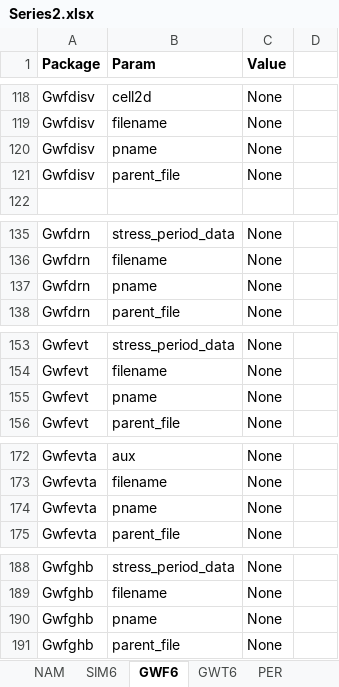
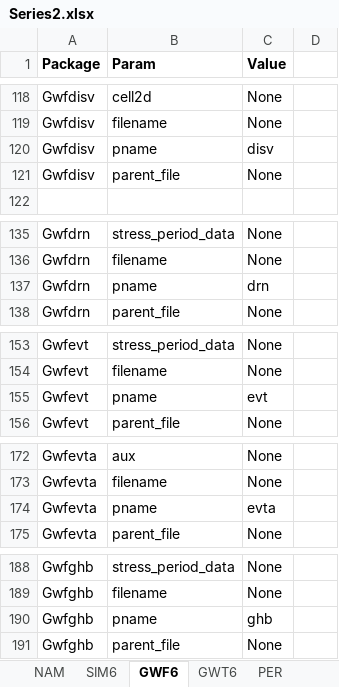
Before and after one commit to Olsthoorn/mf6lab, an Excel workbook: Projects/Pennink-Model/cases/Series2/Series2.xlsx, sheet GWF6, drawn as a sheet; only a part is shown, gaps mark what is left out; values as stored, in another font and other column widths than the file's, no borders; the diff covers the shown part only; the diff names each change by its address in the sheet, - before the commit and + after, or states it on an @@ line.

```diff
--- a/Projects/Pennink-Model/cases/Series2/Series2.xlsx (sheet GWF6)
+++ b/Projects/Pennink-Model/cases/Series2/Series2.xlsx (sheet GWF6)
-C120 (Value): None
+C120 (Value): disv
-C137 (Value): None
+C137 (Value): drn
-C155 (Value): None
+C155 (Value): evt
-C174 (Value): None
+C174 (Value): evta
-C190 (Value): None
+C190 (Value): ghb
```
Also changed, not shown: 21 edited cells elsewhere in this sheet, sheet GWT6, other sheet tabs, 12 other files.
